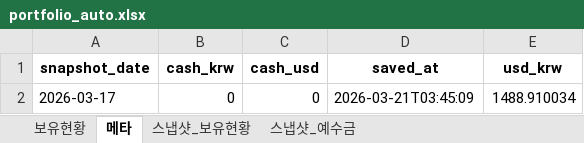
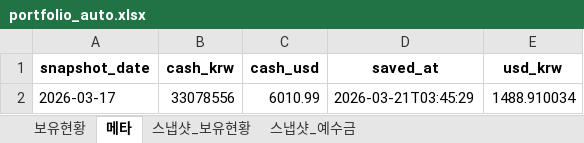
Before and after one commit to ssungjun83/invest_diary, an Excel workbook: portfolio_auto.xlsx, sheet 메타, drawn as a sheet; values as stored, in another font and other column widths than the file's, no borders; the diff names each change by its address in the sheet, - before the commit and + after, or states it on an @@ line.

```diff
--- a/portfolio_auto.xlsx (sheet 메타)
+++ b/portfolio_auto.xlsx (sheet 메타)
-B2 (cash_krw): 0
+B2 (cash_krw): 33078556
-C2 (cash_usd): 0
+C2 (cash_usd): 6010.99
-D2 (saved_at): 2026-03-21T03:45:09
+D2 (saved_at): 2026-03-21T03:45:29
```
Also changed, not shown: sheet 보유현황, sheet 스냅샷_예수금.
